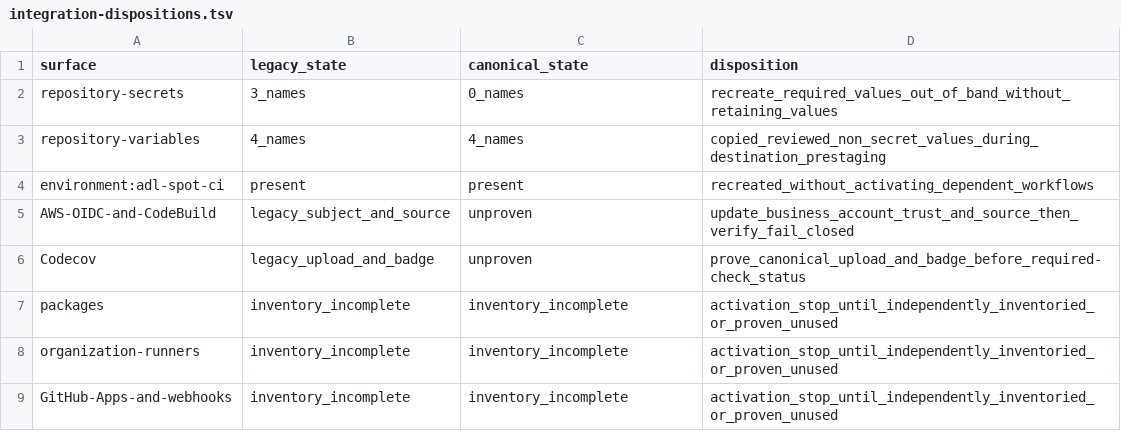
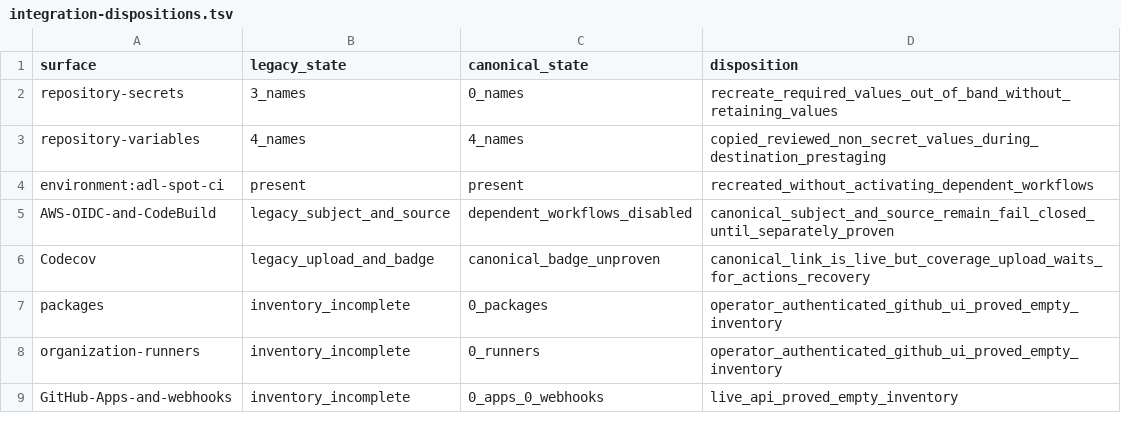
Before and after one commit to agent-logic/agent-design-language, a TSV file: .csdlc/evidence/5891/integration-dispositions.tsv, drawn as a sheet.

Commit message:
Record terminal canonical cutover evidence

```diff
--- a/.csdlc/evidence/5891/integration-dispositions.tsv
+++ b/.csdlc/evidence/5891/integration-dispositions.tsv
@@ -4,6 +4,6 @@ repository-variables	4_names	4_names	copied_reviewed_non_secret_values_during_de
 environment:adl-spot-ci	present	present	recreated_without_activating_dependent_workflows
-AWS-OIDC-and-CodeBuild	legacy_subject_and_source	unproven	update_business_account_trust_and_source_then_verify_fail_closed
-Codecov	legacy_upload_and_badge	unproven	prove_canonical_upload_and_badge_before_required-check_status
-packages	inventory_incomplete	inventory_incomplete	activation_stop_until_independently_inventoried_or_proven_unused
-organization-runners	inventory_incomplete	inventory_incomplete	activation_stop_until_independently_inventoried_or_proven_unused
-GitHub-Apps-and-webhooks	inventory_incomplete	inventory_incomplete	activation_stop_until_independently_inventoried_or_proven_unused
+AWS-OIDC-and-CodeBuild	legacy_subject_and_source	dependent_workflows_disabled	canonical_subject_and_source_remain_fail_closed_until_separately_proven
+Codecov	legacy_upload_and_badge	canonical_badge_unproven	canonical_link_is_live_but_coverage_upload_waits_for_actions_recovery
+packages	inventory_incomplete	0_packages	operator_authenticated_github_ui_proved_empty_inventory
+organization-runners	inventory_incomplete	0_runners	operator_authenticated_github_ui_proved_empty_inventory
+GitHub-Apps-and-webhooks	inventory_incomplete	0_apps_0_webhooks	live_api_proved_empty_inventory
```
Also changed, not shown: 8 other files.
